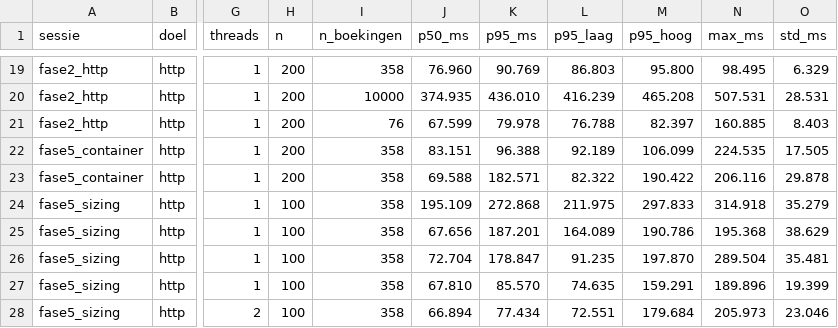
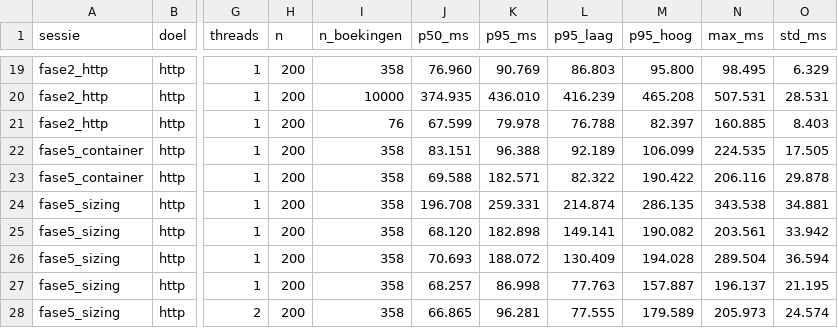
Before and after one commit to KynanM/cloud-for-ai-project, a CSV file: resultaten/software/summary.csv, drawn as a sheet; only a part is shown, gaps mark what is left out; the diff covers the shown part only; the diff names each change by its address in the sheet, - before the commit and + after, or states it on an @@ line.

```diff
--- a/resultaten/software/summary.csv
+++ b/resultaten/software/summary.csv
-H24:H28 (n): 100
+H24:H28 (n): 200
-J24 (p50_ms): 195.109
+J24 (p50_ms): 196.708
-K24 (p95_ms): 272.868
+K24 (p95_ms): 259.331
-L24 (p95_laag): 211.975
+L24 (p95_laag): 214.874
-M24 (p95_hoog): 297.833
+M24 (p95_hoog): 286.135
-N24 (max_ms): 314.918
+N24 (max_ms): 343.538
-O24 (std_ms): 35.279
+O24 (std_ms): 34.881
-J25 (p50_ms): 67.656
+J25 (p50_ms): 68.120
-K25 (p95_ms): 187.201
+K25 (p95_ms): 182.898
-L25 (p95_laag): 164.089
+L25 (p95_laag): 149.141
-M25 (p95_hoog): 190.786
+M25 (p95_hoog): 190.082
-N25 (max_ms): 195.368
+N25 (max_ms): 203.561
-O25 (std_ms): 38.629
+O25 (std_ms): 33.942
-J26 (p50_ms): 72.704
+J26 (p50_ms): 70.693
-K26 (p95_ms): 178.847
+K26 (p95_ms): 188.072
-L26 (p95_laag): 91.235
+L26 (p95_laag): 130.409
-M26 (p95_hoog): 197.870
+M26 (p95_hoog): 194.028
-O26 (std_ms): 35.481
+O26 (std_ms): 36.594
-J27 (p50_ms): 67.810
+J27 (p50_ms): 68.257
-K27 (p95_ms): 85.570
+K27 (p95_ms): 86.998
-L27 (p95_laag): 74.635
+L27 (p95_laag): 77.763
-M27 (p95_hoog): 159.291
+M27 (p95_hoog): 157.887
-N27 (max_ms): 189.896
+N27 (max_ms): 196.137
-O27 (std_ms): 19.399
+O27 (std_ms): 21.195
-J28 (p50_ms): 66.894
+J28 (p50_ms): 66.865
-K28 (p95_ms): 77.434
+K28 (p95_ms): 96.281
-L28 (p95_laag): 72.551
+L28 (p95_laag): 77.555
-M28 (p95_hoog): 179.684
+M28 (p95_hoog): 179.589
-O28 (std_ms): 23.046
+O28 (std_ms): 24.574
```
Also changed, not shown: 7 edited cells elsewhere in this file, resultaten/business/roi.csv, resultaten/serving/sizing.csv, 8 other files.
